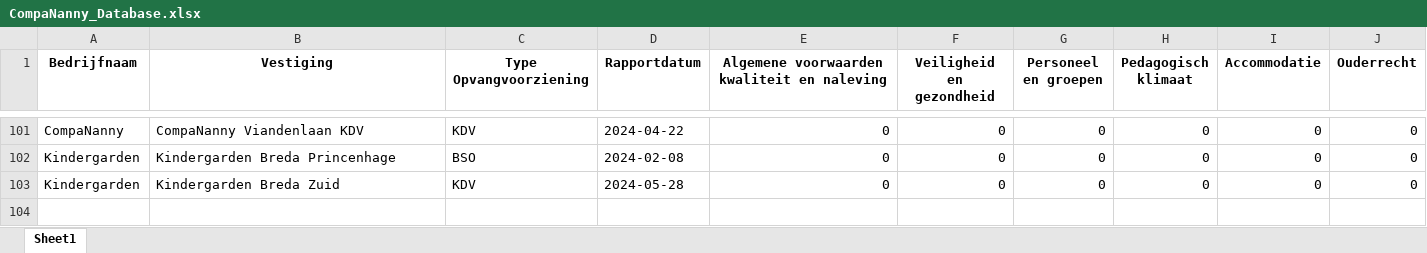
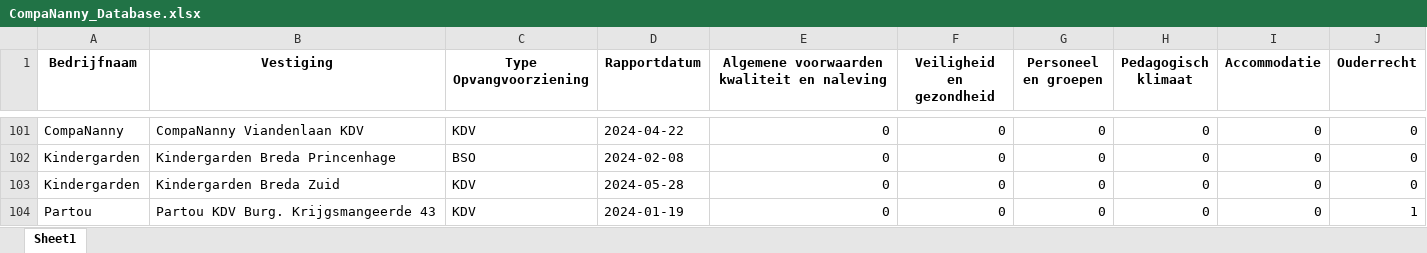
Before and after one commit to HiddeFranke/CompaNanny, an Excel workbook: CompaNanny_Database.xlsx, sheet Sheet1, drawn as a sheet; only a part is shown, gaps mark what is left out; values as stored, in another font and other column widths than the file's, no borders; the diff names each change by its address in the sheet, - before the commit and + after, or states it on an @@ line.

Commit message:
Nieuwe data toegevoegd via Streamlit op 2024-12-04 11:23:07

```diff
--- a/CompaNanny_Database.xlsx (sheet Sheet1)
+++ b/CompaNanny_Database.xlsx (sheet Sheet1)
+row 104: Partou | Partou KDV Burg. Krijgsmangeerde 43 | KDV | 2024-01-19 | 0 | 0 | 0 | 0 | 0 | 1
```
